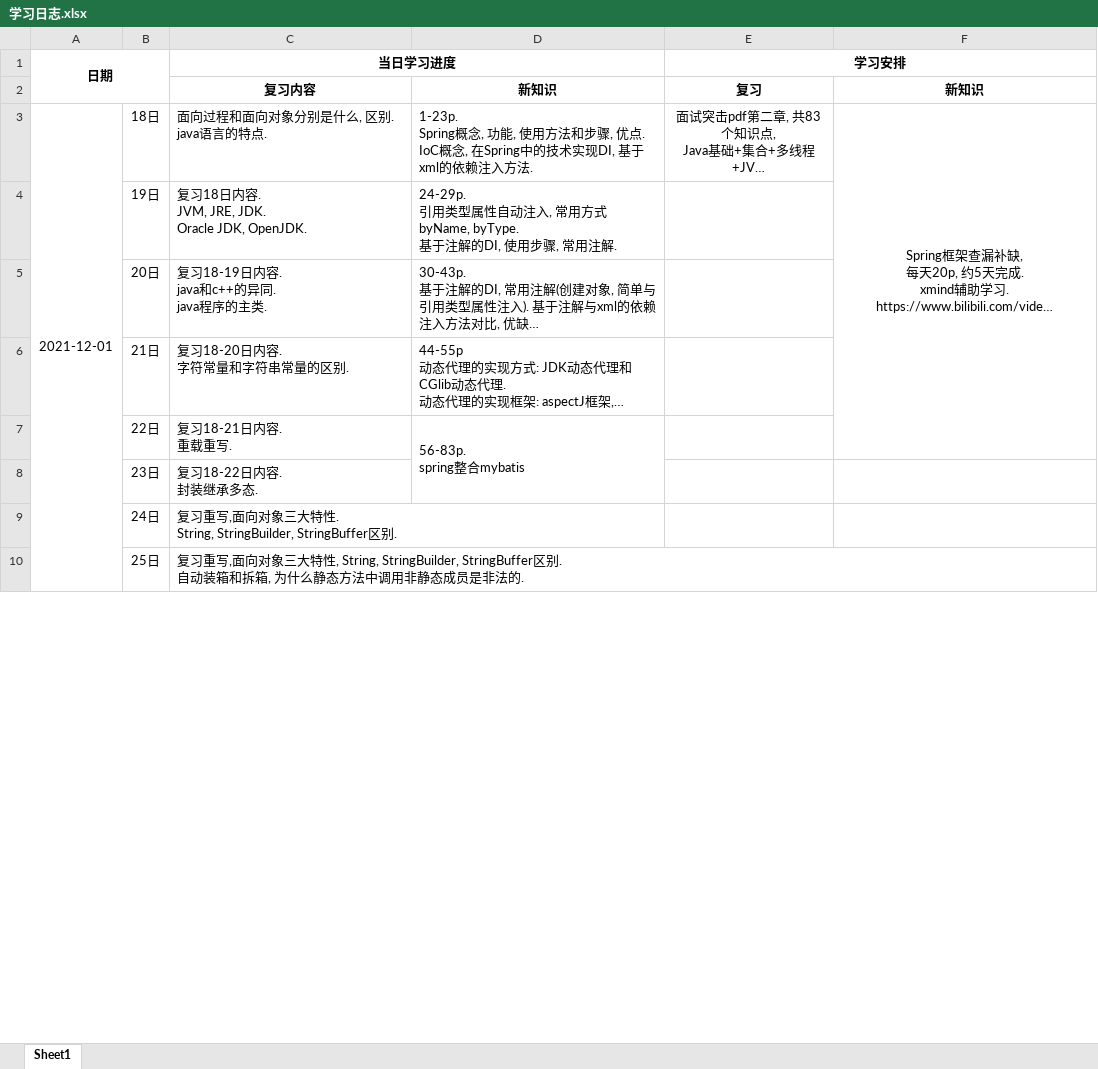
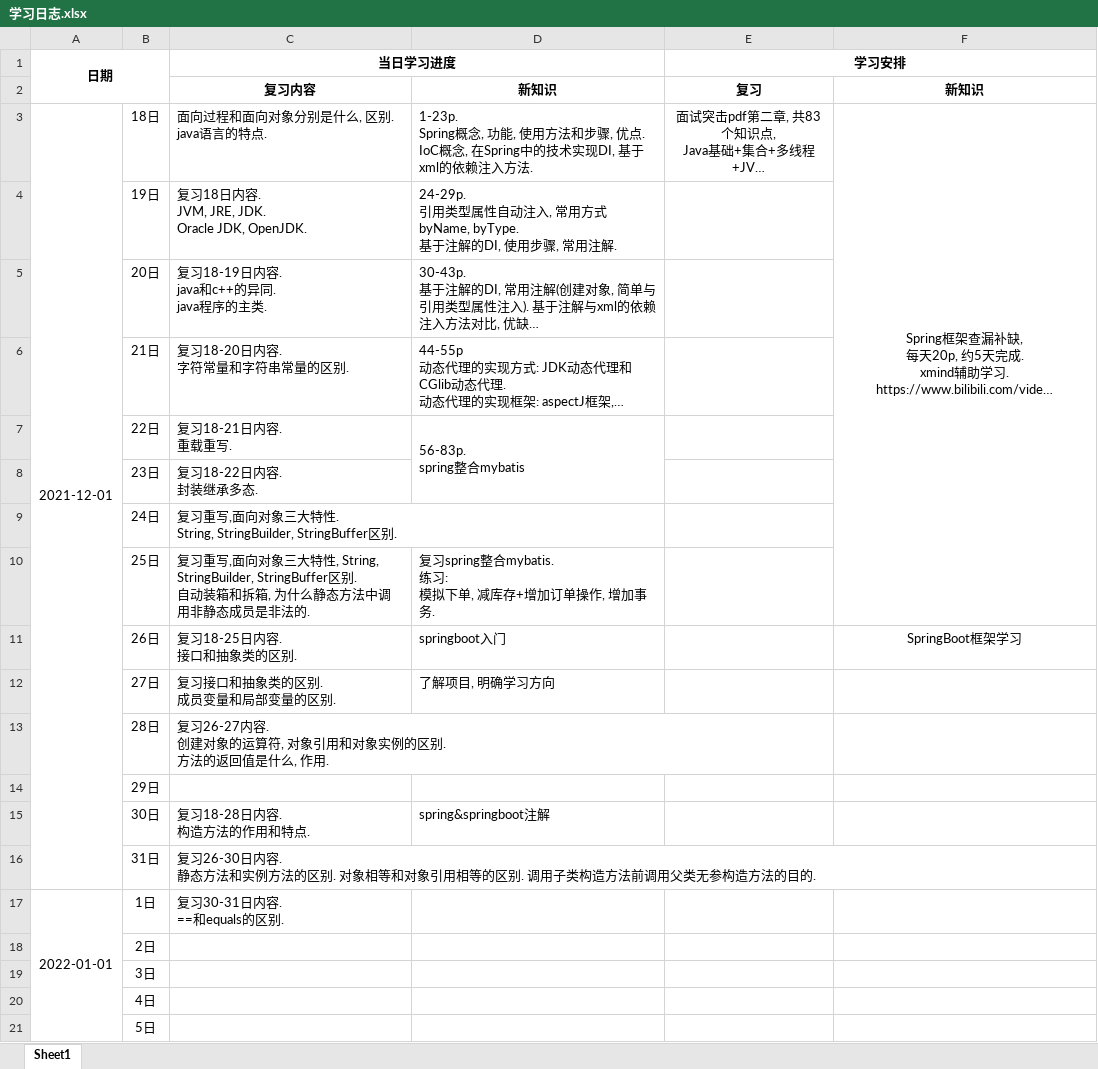
Before and after one commit to mia369/Notes, an Excel workbook: 学习日志.xlsx, sheet Sheet1, drawn as a sheet; only a part is shown; long unchanged cells end in …; values as stored, in another font and other column widths than the file's, no borders; removed rows and columns are numbered as before the commit, all else as after; ↵ is a line break in a cell; the diff covers the shown part only; the diff names each change by its address in the sheet, - before the commit and + after, or states it on an @@ line.

```diff
--- a/学习日志.xlsx (sheet Sheet1)
+++ b/学习日志.xlsx (sheet Sheet1)
-A3:A16 merged
+A3:A16 merged
-F3:F7 merged
+F3:F10 merged
-D10: (empty)
+D10: 复习spring整合mybatis. ↵ 练习: ↵ 模拟下单, 减库存+增加订单操作, 增加事务.
+row 11:  | 26日 | 复习18-25日内容. ↵ 接口和抽象类的区别. | springboot入门 |  | SpringBoot框架学习
+row 12:  | 27日 | 复习接口和抽象类的区别. ↵ 成员变量和局部变量的区别. | 了解项目, 明确学习方向
+row 13:  | 28日 | 复习26-27内容. ↵ 创建对象的运算符, 对象引用和对象实例的区别. ↵ 方法的返回值是什么, 作用.
+row 14:  | 29日
+row 15:  | 30日 | 复习18-28日内容. ↵ 构造方法的作用和特点. | spring&springboot注解
+row 16:  | 31日 | 复习26-30日内容. ↵ 静态方法和实例方法的区别. 对象相等和对象引用相等的区别. 调用子类构造方法前调用父类无参构造方法的目的.
+row 17: 2022-01-01 | 1日 | 复习30-31日内容. ↵ ==和equals的区别.
+row 18:  | 2日
+row 19:  | 3日
+row 20:  | 4日
+row 21:  | 5日
```
Also changed, not shown: 20 added rows elsewhere in this sheet, 2 other files.
